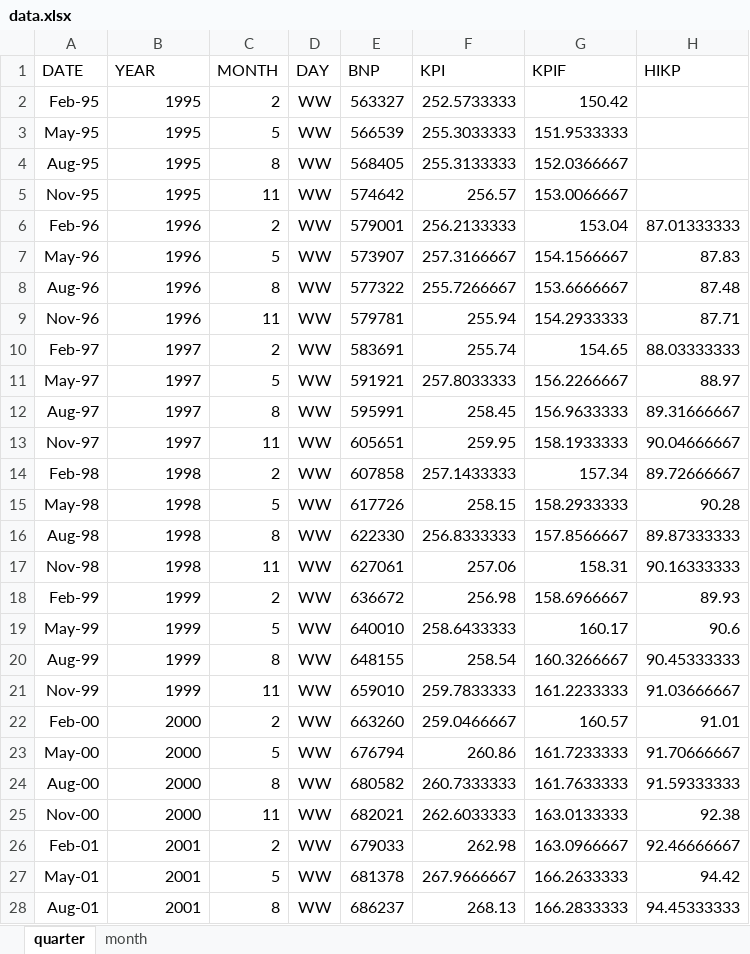
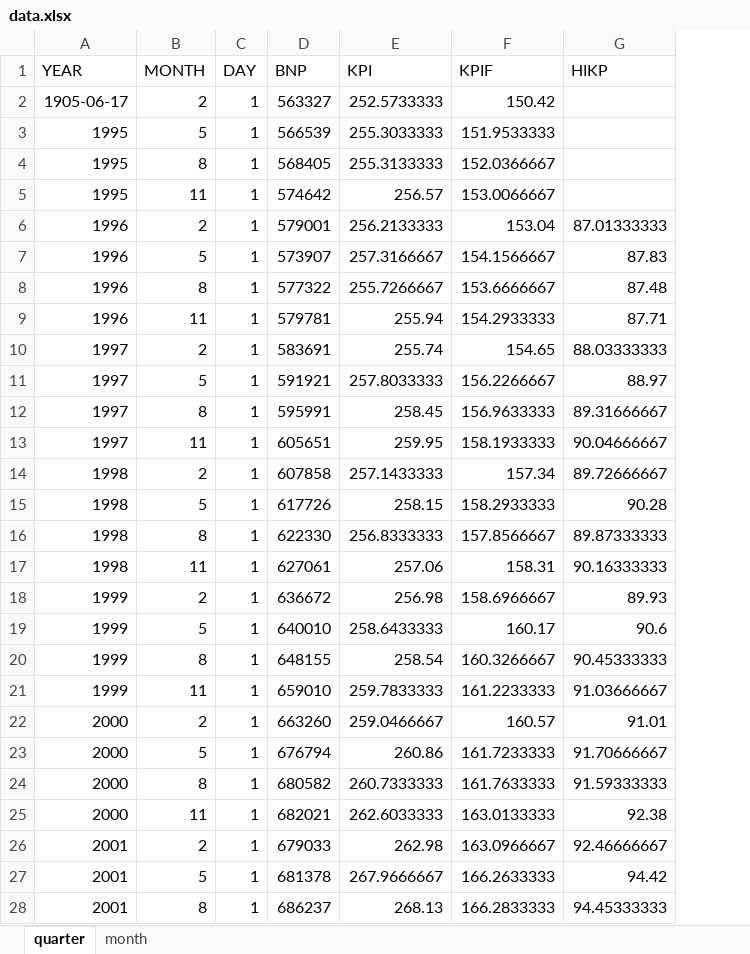
Before and after one commit to weiweilars/midars, an Excel workbook: data.xlsx, sheet quarter, drawn as a sheet; only a part is shown; values as stored, in another font and other column widths than the file's, no borders; removed rows and columns are numbered as before the commit, all else as after; the diff covers the shown part only; the diff names each change by its address in the sheet, - before the commit and + after, or states it on an @@ line.

Commit message:
Modify the data importing, get the date format

```diff
--- a/data.xlsx (sheet quarter)
+++ b/data.xlsx (sheet quarter)
-column A (DATE), rows 2-28: Feb-95 | May-95 | Aug-95 | Nov-95 | Feb-96 | May-96 | Aug-96 | Nov-96 | Feb-97 | May-97 | Aug-97 | Nov-97 | Feb-98 | May-98 | Aug-98 | Nov-98 | Feb-99 | May-99 | Aug-99 | Nov-99 | Feb-00 | May-00 | Aug-00 | Nov-00 | Feb-01 | May-01 | Aug-01
-A2 (YEAR): 1995
+A2 (YEAR): 1905-06-17
-C2:C28 (DAY): WW
+C2:C28 (DAY): 1
```
Also changed, not shown: 43 edited cells elsewhere in this sheet, sheet month, formulas that keep their value, 1 other file.
